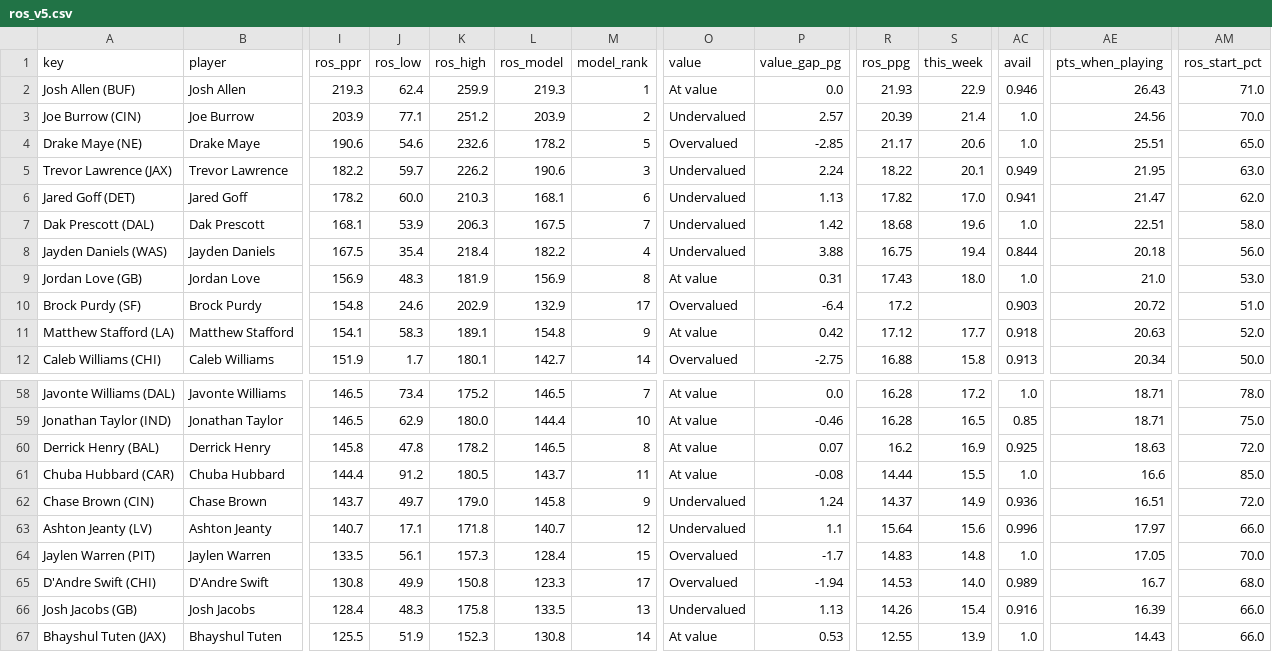
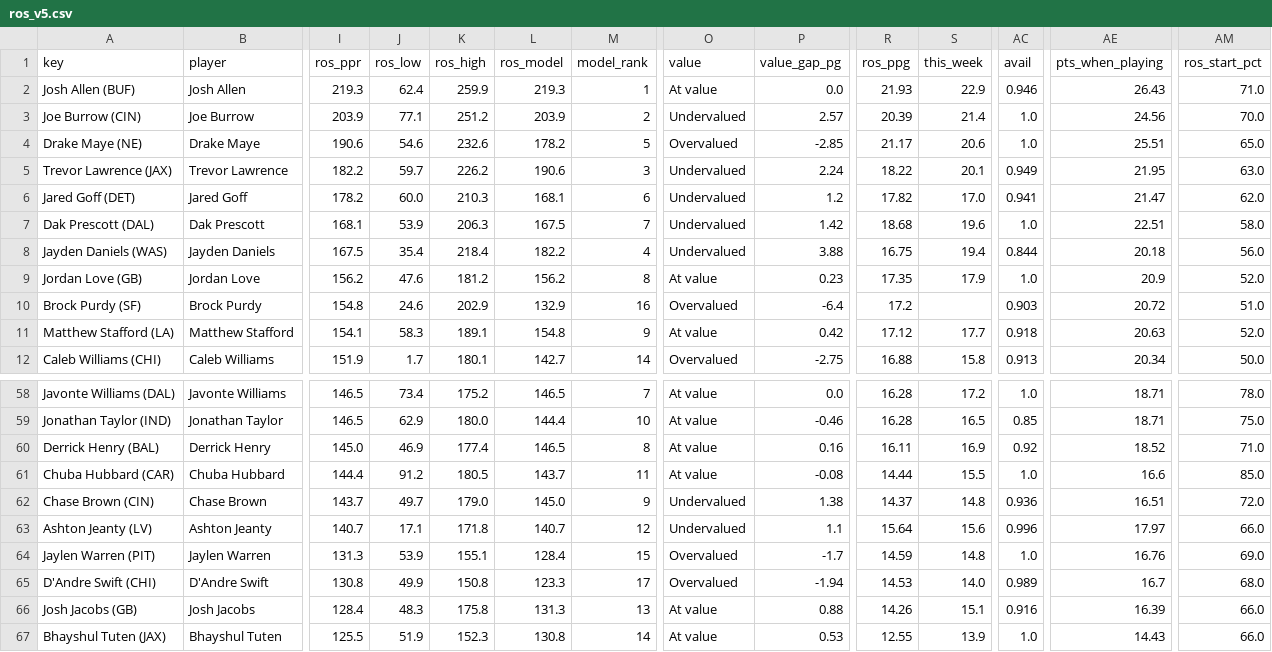
Before and after one commit to Cichon1/FantasyOracle, a CSV file: docs/data/ros_v5.csv, drawn as a sheet; only a part is shown, gaps mark what is left out; the diff covers the shown part only; the diff names each change by its address in the sheet, - before the commit and + after, or states it on an @@ line.

```diff
--- a/docs/data/ros_v5.csv
+++ b/docs/data/ros_v5.csv
-P6 (value_gap_pg): 1.13
+P6 (value_gap_pg): 1.2
-I9 (ros_ppr): 156.9
+I9 (ros_ppr): 156.2
-J9 (ros_low): 48.3
+J9 (ros_low): 47.6
-K9 (ros_high): 181.9
+K9 (ros_high): 181.2
-L9 (ros_model): 156.9
+L9 (ros_model): 156.2
-P9 (value_gap_pg): 0.31
+P9 (value_gap_pg): 0.23
-R9 (ros_ppg): 17.43
+R9 (ros_ppg): 17.35
-S9 (this_week): 18.0
+S9 (this_week): 17.9
-AE9 (pts_when_playing): 21.0
+AE9 (pts_when_playing): 20.9
-AM9 (ros_start_pct): 53.0
+AM9 (ros_start_pct): 52.0
-M10 (model_rank): 17
+M10 (model_rank): 16
-I60 (ros_ppr): 145.8
+I60 (ros_ppr): 145.0
-J60 (ros_low): 47.8
+J60 (ros_low): 46.9
-K60 (ros_high): 178.2
+K60 (ros_high): 177.4
-P60 (value_gap_pg): 0.07
+P60 (value_gap_pg): 0.16
-R60 (ros_ppg): 16.2
+R60 (ros_ppg): 16.11
-AC60 (avail): 0.925
+AC60 (avail): 0.92
-AE60 (pts_when_playing): 18.63
+AE60 (pts_when_playing): 18.52
-AM60 (ros_start_pct): 72.0
+AM60 (ros_start_pct): 71.0
-L62 (ros_model): 145.8
+L62 (ros_model): 145.0
-P62 (value_gap_pg): 1.24
+P62 (value_gap_pg): 1.38
-S62 (this_week): 14.9
+S62 (this_week): 14.8
-I64 (ros_ppr): 133.5
+I64 (ros_ppr): 131.3
-J64 (ros_low): 56.1
+J64 (ros_low): 53.9
-K64 (ros_high): 157.3
+K64 (ros_high): 155.1
-R64 (ros_ppg): 14.83
+R64 (ros_ppg): 14.59
-AE64 (pts_when_playing): 17.05
+AE64 (pts_when_playing): 16.76
-AM64 (ros_start_pct): 70.0
+AM64 (ros_start_pct): 69.0
-L66 (ros_model): 133.5
+L66 (ros_model): 131.3
-O66 (value): Undervalued
+O66 (value): At value
-P66 (value_gap_pg): 1.13
+P66 (value_gap_pg): 0.88
-S66 (this_week): 15.4
+S66 (this_week): 15.1
```
Also changed, not shown: 59 edited cells elsewhere in this file, automation/history/trending_2026-10-29.csv, docs/data/projections_v5.csv, 6 other files.
